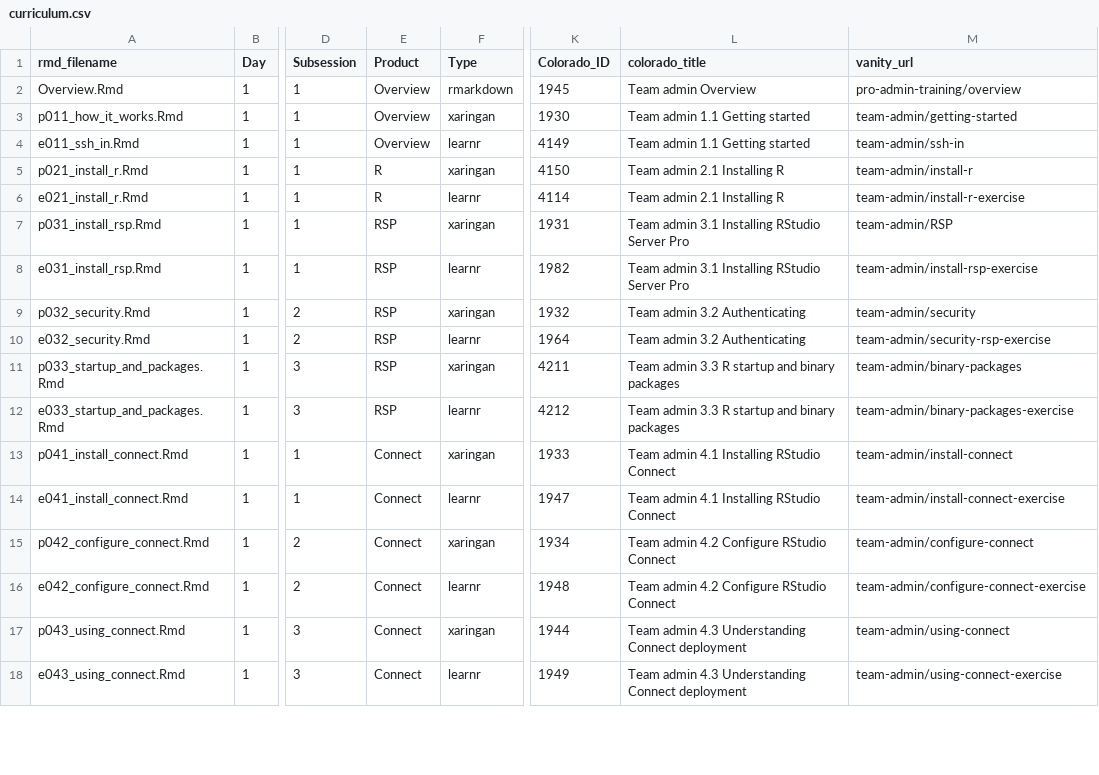
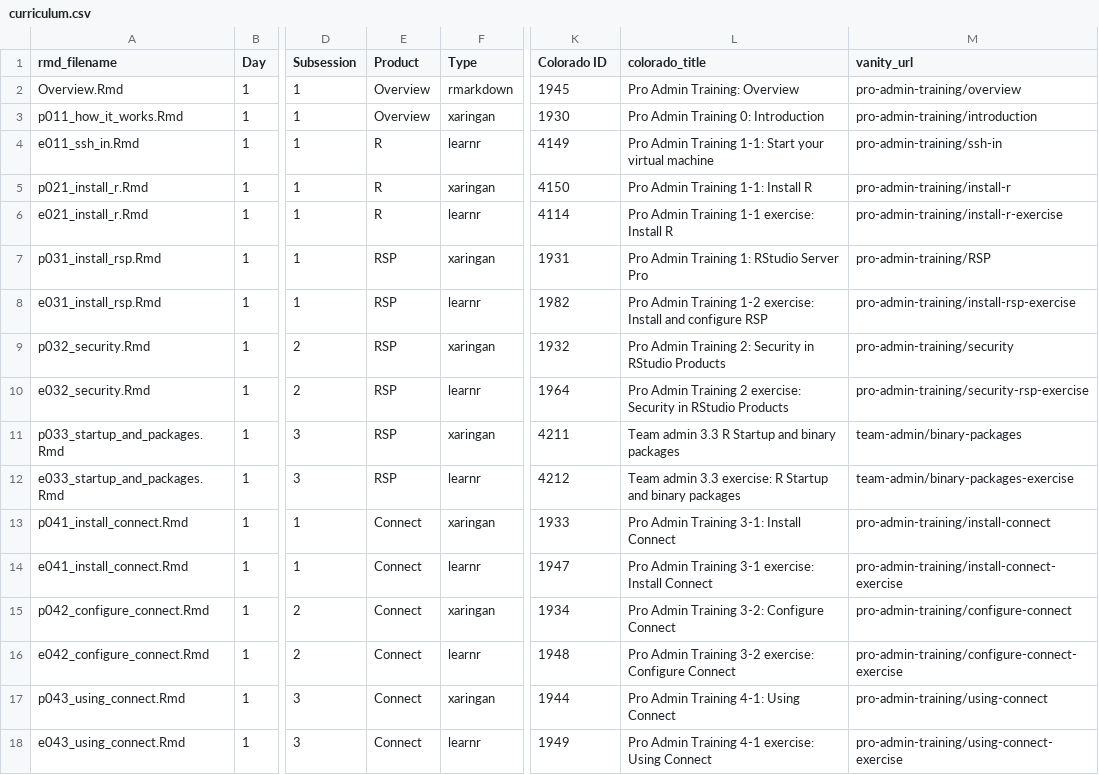
Before and after one commit to sol-eng/sysadmin_training_website, a CSV file: static/curriculum.csv, drawn as a sheet; only a part is shown, gaps mark what is left out; the diff covers the shown part only; the diff names each change by its address in the sheet, - before the commit and + after, or states it on an @@ line.

```diff
--- a/static/curriculum.csv
+++ b/static/curriculum.csv
-K1: Colorado_ID
+K1: Colorado ID
-L2 (colorado_title): Team admin Overview
+L2 (colorado_title): Pro Admin Training: Overview
-L3 (colorado_title): Team admin 1.1 Getting started
+L3 (colorado_title): Pro Admin Training 0: Introduction
-M3 (vanity_url): team-admin/getting-started
+M3 (vanity_url): pro-admin-training/introduction
-E4 (Product): Overview
+E4 (Product): R
-L4 (colorado_title): Team admin 1.1 Getting started
+L4 (colorado_title): Pro Admin Training 1-1: Start your virtual machine
-M4 (vanity_url): team-admin/ssh-in
+M4 (vanity_url): pro-admin-training/ssh-in
-L5 (colorado_title): Team admin 2.1 Installing R
+L5 (colorado_title): Pro Admin Training 1-1: Install R
-M5 (vanity_url): team-admin/install-r
+M5 (vanity_url): pro-admin-training/install-r
-L6 (colorado_title): Team admin 2.1 Installing R
+L6 (colorado_title): Pro Admin Training 1-1 exercise: Install R
-M6 (vanity_url): team-admin/install-r-exercise
+M6 (vanity_url): pro-admin-training/install-r-exercise
-L7 (colorado_title): Team admin 3.1 Installing RStudio Server Pro
+L7 (colorado_title): Pro Admin Training 1: RStudio Server Pro
-M7 (vanity_url): team-admin/RSP
+M7 (vanity_url): pro-admin-training/RSP
-L8 (colorado_title): Team admin 3.1 Installing RStudio Server Pro
+L8 (colorado_title): Pro Admin Training 1-2 exercise: Install and configure RSP
-M8 (vanity_url): team-admin/install-rsp-exercise
+M8 (vanity_url): pro-admin-training/install-rsp-exercise
-L9 (colorado_title): Team admin 3.2 Authenticating
+L9 (colorado_title): Pro Admin Training 2: Security in RStudio Products
-M9 (vanity_url): team-admin/security
+M9 (vanity_url): pro-admin-training/security
-L10 (colorado_title): Team admin 3.2 Authenticating
+L10 (colorado_title): Pro Admin Training 2 exercise: Security in RStudio Products
-M10 (vanity_url): team-admin/security-rsp-exercise
+M10 (vanity_url): pro-admin-training/security-rsp-exercise
-L11 (colorado_title): Team admin 3.3 R startup and binary packages
+L11 (colorado_title): Team admin 3.3 R Startup and binary packages
-L12 (colorado_title): …admin 3.3 R startup and binary…
+L12 (colorado_title): …admin 3.3 exercise: R Startup and binary…
-L13 (colorado_title): Team admin 4.1 Installing RStudio Connect
+L13 (colorado_title): Pro Admin Training 3-1: Install Connect
-M13 (vanity_url): team-admin/install-connect
+M13 (vanity_url): pro-admin-training/install-connect
-L14 (colorado_title): Team admin 4.1 Installing RStudio Connect
+L14 (colorado_title): Pro Admin Training 3-1 exercise: Install Connect
-M14 (vanity_url): team-admin/install-connect-exercise
+M14 (vanity_url): pro-admin-training/install-connect-exercise
-L15 (colorado_title): Team admin 4.2 Configure RStudio Connect
+L15 (colorado_title): Pro Admin Training 3-2: Configure Connect
-M15 (vanity_url): team-admin/configure-connect
+M15 (vanity_url): pro-admin-training/configure-connect
-L16 (colorado_title): Team admin 4.2 Configure RStudio Connect
+L16 (colorado_title): Pro Admin Training 3-2 exercise: Configure Connect
-M16 (vanity_url): team-admin/configure-connect-exercise
+M16 (vanity_url): pro-admin-training/configure-connect-exercise
-L17 (colorado_title): Team admin 4.3 Understanding Connect deployment
+L17 (colorado_title): Pro Admin Training 4-1: Using Connect
-M17 (vanity_url): team-admin/using-connect
+M17 (vanity_url): pro-admin-training/using-connect
-L18 (colorado_title): Team admin 4.3 Understanding Connect deployment
+L18 (colorado_title): Pro Admin Training 4-1 exercise: Using Connect
-M18 (vanity_url): team-admin/using-connect-exercise
+M18 (vanity_url): pro-admin-training/using-connect-exercise
```
Also changed, not shown: 32 edited cells elsewhere in this file, 31 other files.
